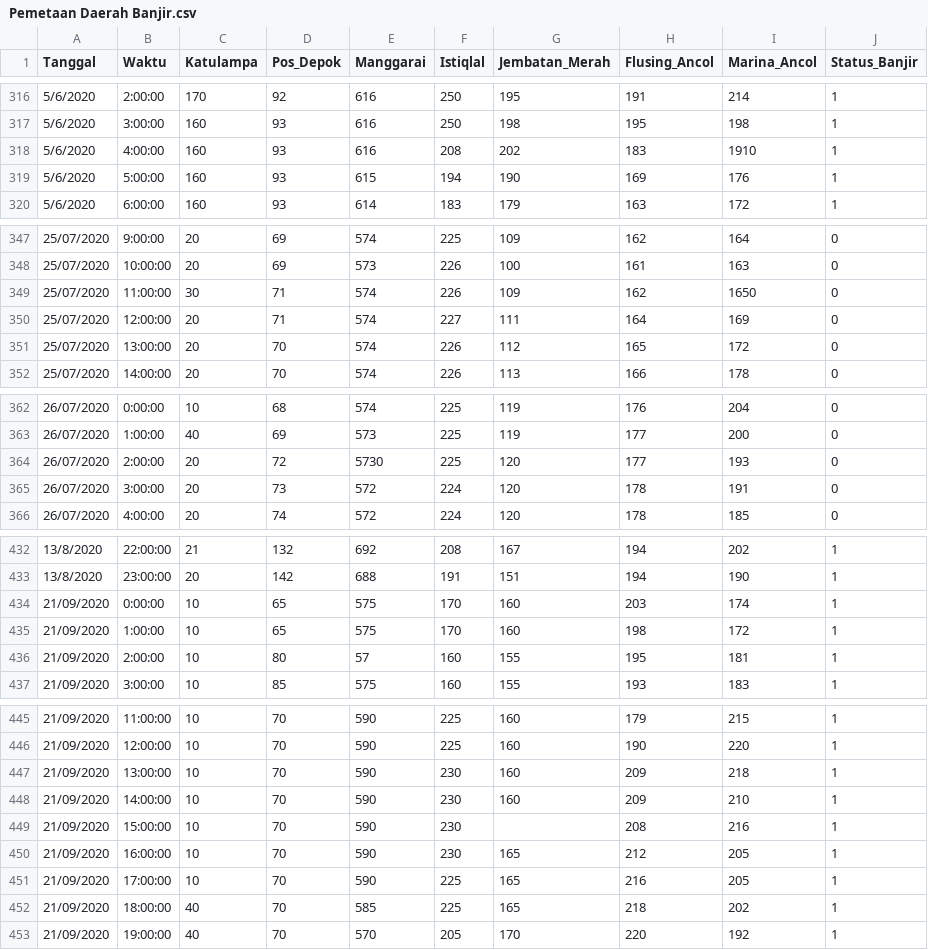
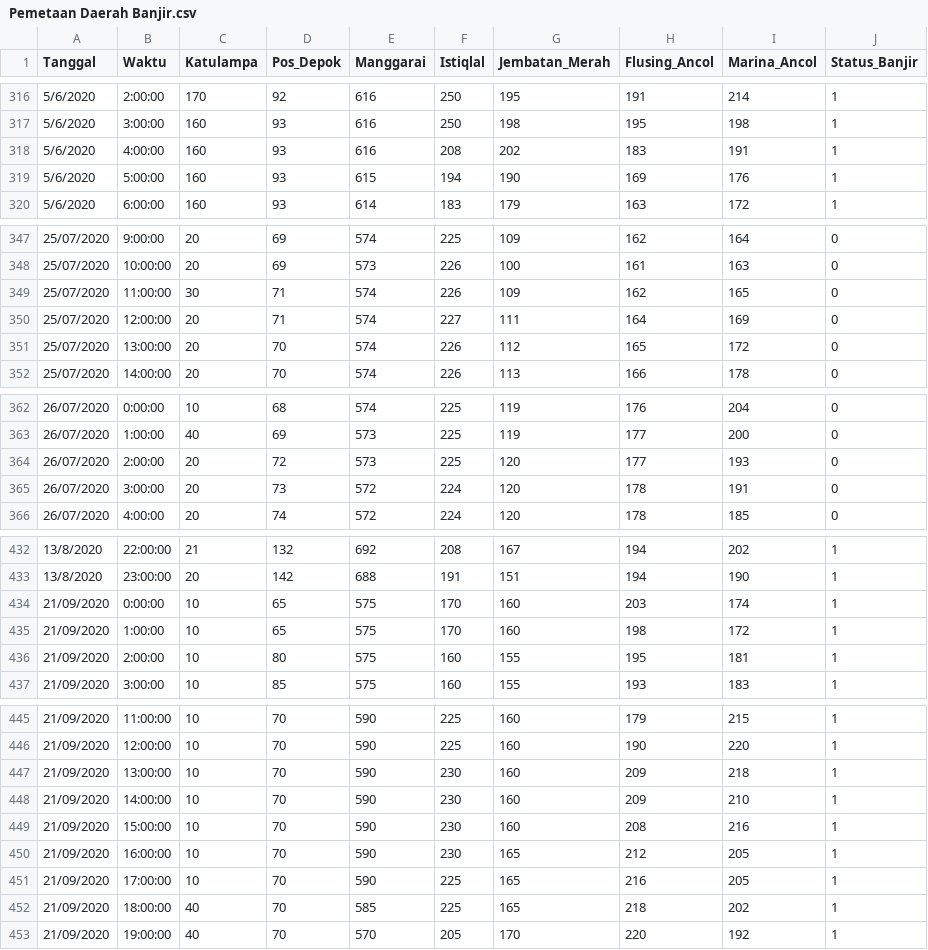
Before and after one commit to Asfilia/Dataset, a CSV file: Pemetaan Daerah Banjir.csv, drawn as a sheet; only a part is shown, gaps mark what is left out; the diff covers the shown part only.

```diff
--- a/Pemetaan Daerah Banjir.csv
+++ b/Pemetaan Daerah Banjir.csv
@@ -317,3 +317,3 @@
 5/6/2020,3:00:00,160,93,616,250,198,195,198,1
-5/6/2020,4:00:00,160,93,616,208,202,183,1910,1
+5/6/2020,4:00:00,160,93,616,208,202,183,191,1
 5/6/2020,5:00:00,160,93,615,194,190,169,176,1
@@ -348,3 +348,3 @@
 25/07/2020,10:00:00,20,69,573,226,100,161,163,0
-25/07/2020,11:00:00,30,71,574,226,109,162,1650,0
+25/07/2020,11:00:00,30,71,574,226,109,162,165,0
 25/07/2020,12:00:00,20,71,574,227,111,164,169,0
@@ -363,3 +363,3 @@
 26/07/2020,1:00:00,40,69,573,225,119,177,200,0
-26/07/2020,2:00:00,20,72,5730,225,120,177,193,0
+26/07/2020,2:00:00,20,72,573,225,120,177,193,0
 26/07/2020,3:00:00,20,73,572,224,120,178,191,0
@@ -435,3 +435,3 @@
 21/09/2020,1:00:00,10,65,575,170,160,198,172,1
-21/09/2020,2:00:00,10,80,57,160,155,195,181,1
+21/09/2020,2:00:00,10,80,575,160,155,195,181,1
 21/09/2020,3:00:00,10,85,575,160,155,193,183,1
@@ -448,3 +448,3 @@
 21/09/2020,14:00:00,10,70,590,230,160,209,210,1
-21/09/2020,15:00:00,10,70,590,230,,208,216,1
+21/09/2020,15:00:00,10,70,590,230,160,208,216,1
 21/09/2020,16:00:00,10,70,590,230,165,212,205,1
```
Also changed, not shown: 11 edited cells elsewhere in this file.
